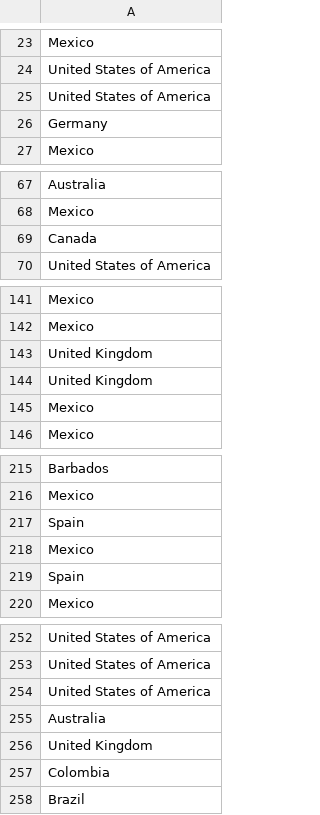
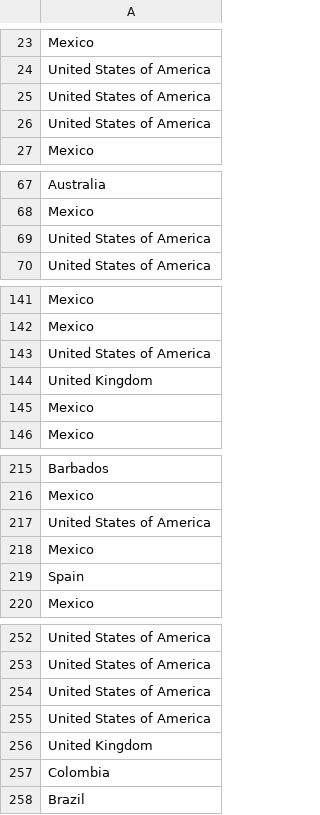
Before and after one commit to lauragivens/MARLitReview, a CSV file: MAR_litreview_firstauthorcountries.csv, drawn as a sheet; only a part is shown, gaps mark what is left out; the diff covers the shown part only.

```diff
--- a/MAR_litreview_firstauthorcountries.csv
+++ b/MAR_litreview_firstauthorcountries.csv
@@ -25,3 +25,3 @@ United States of America
 United States of America
-Germany
+United States of America
 Mexico
@@ -68,3 +68,3 @@ Australia
 Mexico
-Canada
+United States of America
 United States of America
@@ -142,3 +142,3 @@ Mexico
 Mexico
-United Kingdom
+United States of America
 United Kingdom
@@ -216,3 +216,3 @@ Barbados
 Mexico
-Spain
+United States of America
 Mexico
@@ -254,3 +254,3 @@ United States of America
 United States of America
-Australia
+United States of America
 United Kingdom
```
Also changed, not shown: 1 added row, 1 removed row and 2 edited cells elsewhere in this file, MAR_litreview_coauthorcountries.csv, 2 other files.
